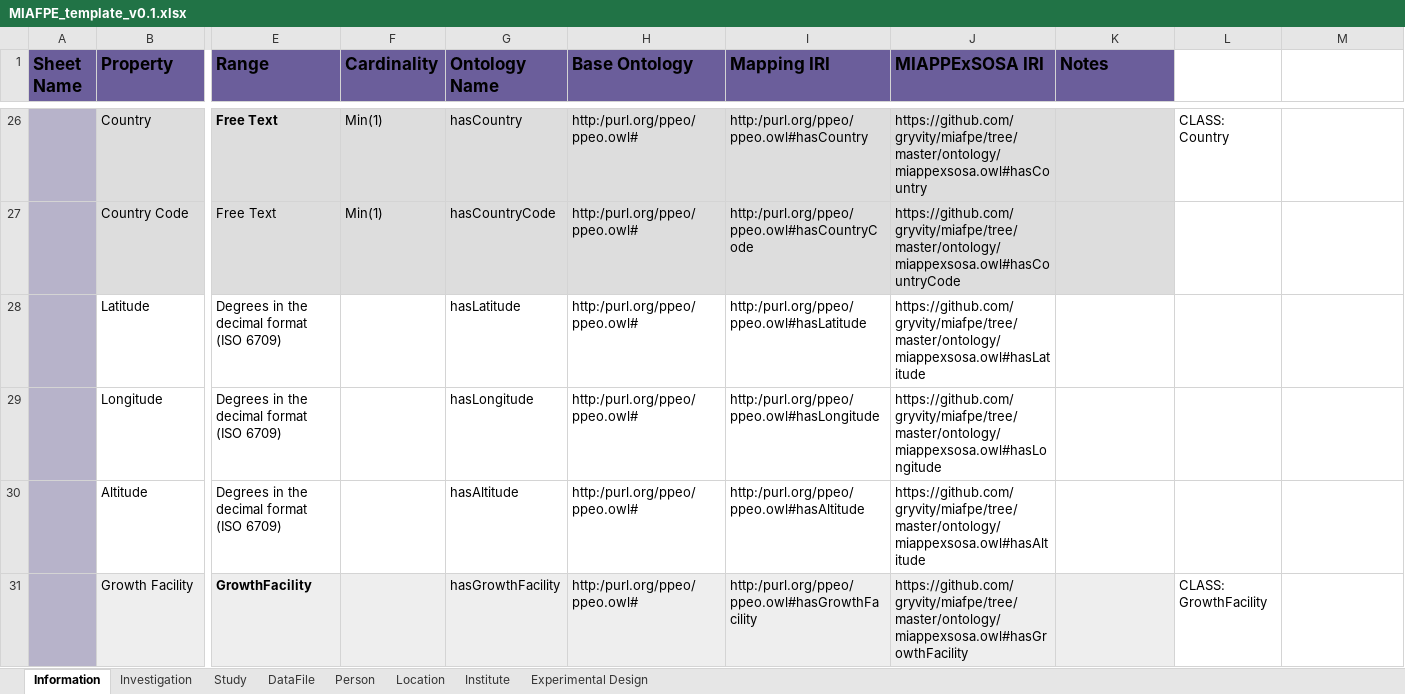
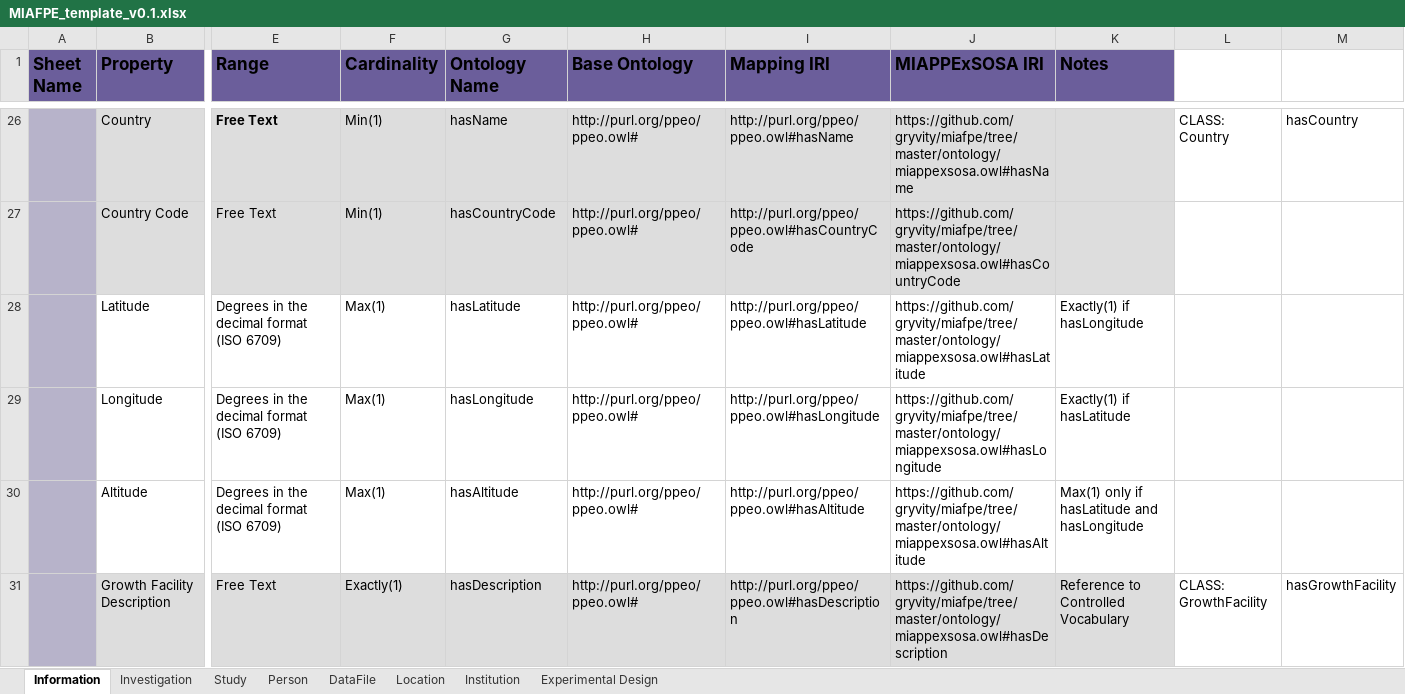
Before and after one commit to gryvity/MIAFPE, an Excel workbook: metadata/MIAFPE/MIAFPE_template_v0.1.xlsx, sheet Information, drawn as a sheet; only a part is shown, gaps mark what is left out; values as stored, in another font and other column widths than the file's, no borders; removed rows and columns are numbered as before the commit, all else as after; rows hold the shown columns only; the diff covers the shown part only; the diff names each change by its address in the sheet, - before the commit and + after, or states it on an @@ line.

```diff
--- a/metadata/MIAFPE/MIAFPE_template_v0.1.xlsx (sheet Information)
+++ b/metadata/MIAFPE/MIAFPE_template_v0.1.xlsx (sheet Information)
-sheet tab: Institute
+sheet tab: Institution
@@ sheet tab order changed: Information | Investigation | Study | Person | DataFile | Location | Institution | Experimental Design @@
-G26 (Ontology Name): hasCountry
+G26 (Ontology Name): hasName
-H26:H30 (Base Ontology): http:/purl.org/ppeo/ppeo.owl#
+H26:H30 (Base Ontology): http://purl.org/ppeo/ppeo.owl#
-I26 (Mapping IRI): http:/purl.org/ppeo/ppeo.owl#hasCountry
+I26 (Mapping IRI): http://purl.org/ppeo/ppeo.owl#hasName
-J26 (MIAPPExSOSA IRI): https://github.com/gryvity/miafpe/tree/master/ontology/miappexsosa.owl#hasCountry
+J26 (MIAPPExSOSA IRI): https://github.com/gryvity/miafpe/tree/master/ontology/miappexsosa.owl#hasName
-M26: (empty)
+M26: hasCountry
-I27 (Mapping IRI): http:/purl.org/ppeo/ppeo.owl#hasCountryCode
+I27 (Mapping IRI): http://purl.org/ppeo/ppeo.owl#hasCountryCode
-F28:F30 (Cardinality): (empty)
+F28:F30 (Cardinality): Max(1)
-I28 (Mapping IRI): http:/purl.org/ppeo/ppeo.owl#hasLatitude
+I28 (Mapping IRI): http://purl.org/ppeo/ppeo.owl#hasLatitude
-K28 (Notes): (empty)
+K28 (Notes): Exactly(1) if hasLongitude
-I29 (Mapping IRI): http:/purl.org/ppeo/ppeo.owl#hasLongitude
+I29 (Mapping IRI): http://purl.org/ppeo/ppeo.owl#hasLongitude
-K29 (Notes): (empty)
+K29 (Notes): Exactly(1) if hasLatitude
-I30 (Mapping IRI): http:/purl.org/ppeo/ppeo.owl#hasAltitude
+I30 (Mapping IRI): http://purl.org/ppeo/ppeo.owl#hasAltitude
-K30 (Notes): (empty)
+K30 (Notes): Max(1) only if hasLatitude and hasLongitude
-row 31:  | Growth Facility | GrowthFacility |  | hasGrowthFacility | http:/purl.org/ppeo/ppeo.owl# | http:/purl.org/ppeo/ppeo.owl#hasGrowthFacility | https://github.com/gryvity/miafpe/tree/master/ontology/miappexsosa.owl#hasGrowthFacility |  | CLASS: GrowthFacility
+row 31:  | Growth Facility Description | Free Text | Exactly(1) | hasDescription | http://purl.org/ppeo/ppeo.owl# | http://purl.org/ppeo/ppeo.owl#hasDescription | https://github.com/gryvity/miafpe/tree/master/ontology/miappexsosa.owl#hasDescription | Reference to Controlled Vocabulary | CLASS: GrowthFacility | hasGrowthFacility
```
Also changed, not shown: 53 added rows, 27 removed rows, 206 edited cells and cell formats elsewhere in this sheet, sheet Institution, sheet Location, sheet Experimental Design, sheet DataFile, 3 other files.
